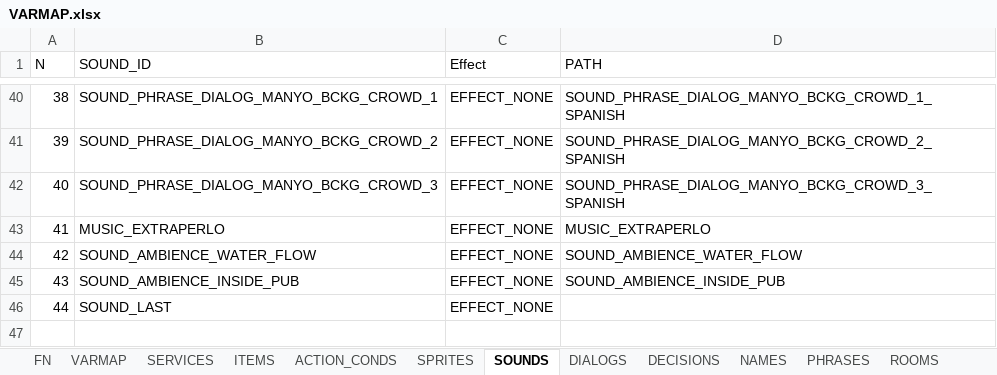
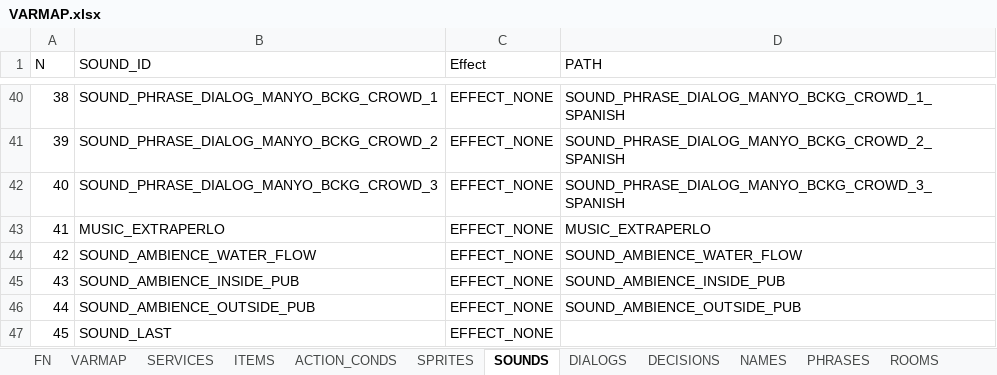
Before and after one commit to ivor4/Goblins3_AnotherQuest, an Excel workbook: VARMAP_Generator/VARMAP.xlsx, sheet SOUNDS, drawn as a sheet; only a part is shown, gaps mark what is left out; values as stored, in another font and other column widths than the file's, no borders; charts and pictures and table styles not drawn; addresses are those after the commit; the diff names each change by its address in the sheet, - before the commit and + after, or states it on an @@ line.

```diff
--- a/VARMAP_Generator/VARMAP.xlsx (sheet SOUNDS)
+++ b/VARMAP_Generator/VARMAP.xlsx (sheet SOUNDS)
+row 46: 44 | SOUND_AMBIENCE_OUTSIDE_PUB | EFFECT_NONE | SOUND_AMBIENCE_OUTSIDE_PUB
@@ column A (N) renumbered from row 47 down @@
```
Also changed, not shown: sheet ROOMS, 13 other files.
